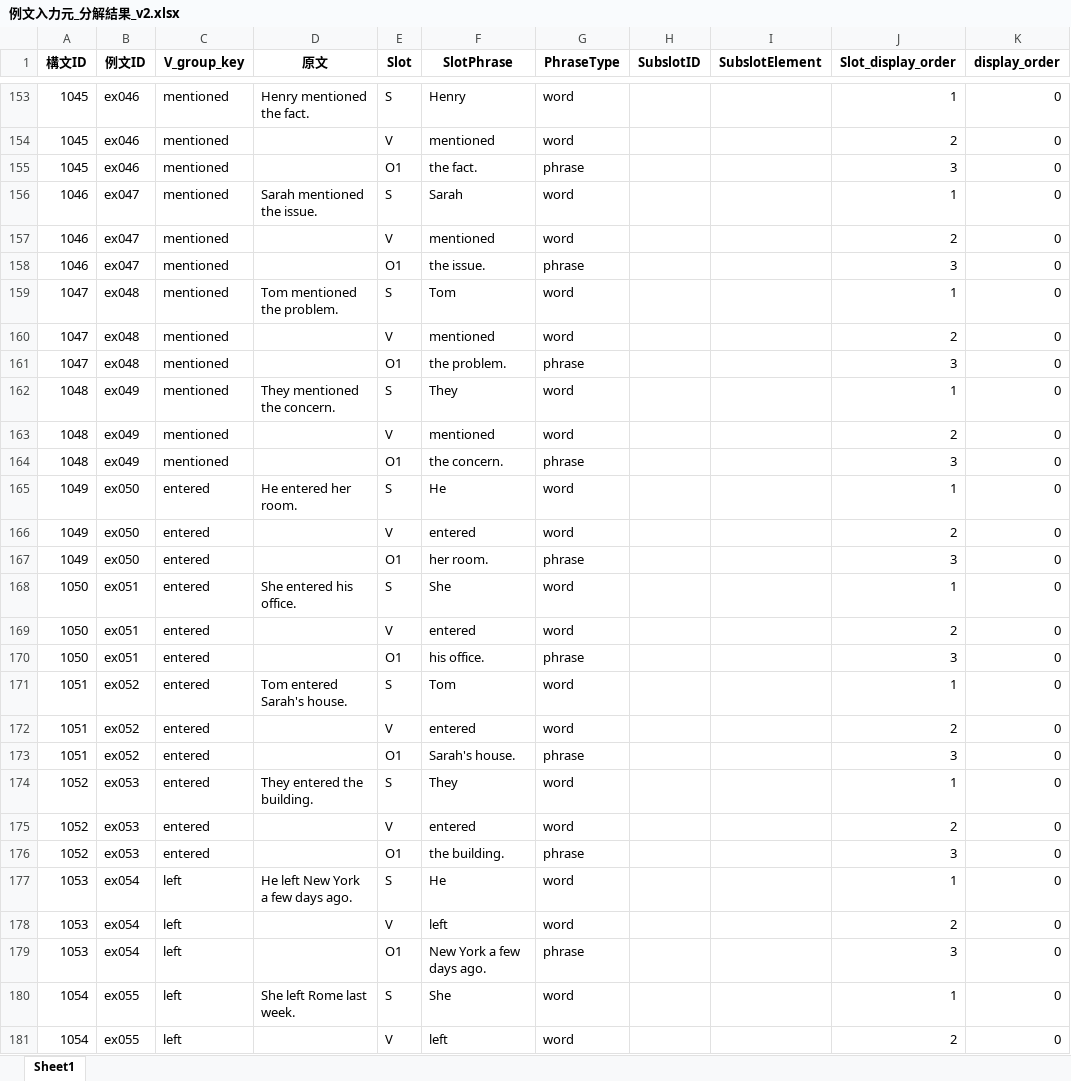
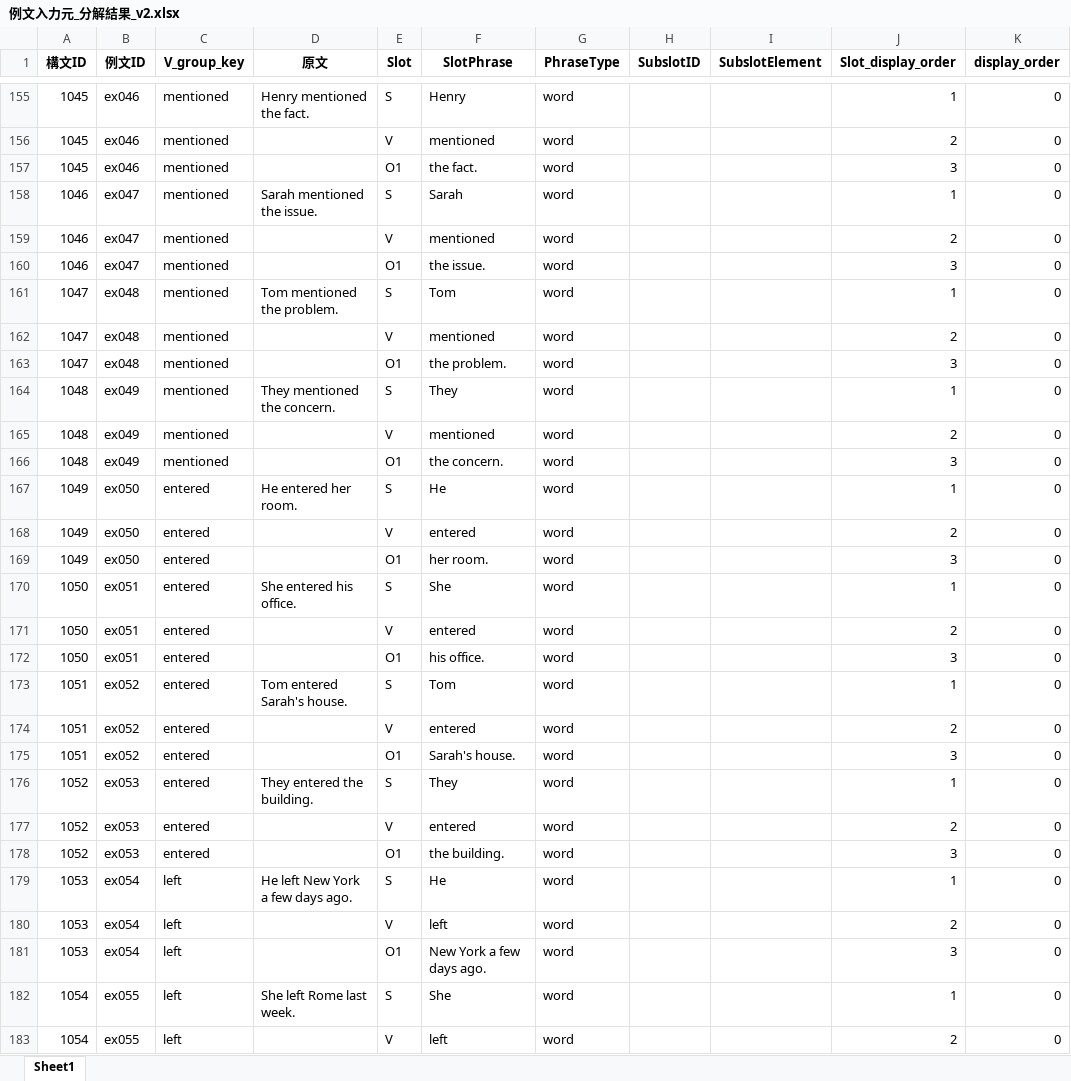
Before and after one commit to altheahfy/Rephrase-Project02, an Excel workbook: training/data/例文入力元_分解結果_v2.xlsx, sheet Sheet1, drawn as a sheet; only a part is shown, gaps mark what is left out; values as stored, in another font and other column widths than the file's, no borders; addresses are those after the commit; the diff covers the shown part only; the diff names each change by its address in the sheet, - before the commit and + after, or states it on an @@ line.

```diff
--- a/training/data/例文入力元_分解結果_v2.xlsx (sheet Sheet1)
+++ b/training/data/例文入力元_分解結果_v2.xlsx (sheet Sheet1)
-G157 (PhraseType): phrase
+G157 (PhraseType): word
-G160 (PhraseType): phrase
+G160 (PhraseType): word
-G163 (PhraseType): phrase
+G163 (PhraseType): word
-G166 (PhraseType): phrase
+G166 (PhraseType): word
-G169 (PhraseType): phrase
+G169 (PhraseType): word
-G172 (PhraseType): phrase
+G172 (PhraseType): word
-G175 (PhraseType): phrase
+G175 (PhraseType): word
-G178 (PhraseType): phrase
+G178 (PhraseType): word
-G181 (PhraseType): phrase
+G181 (PhraseType): word
```
Also changed, not shown: 2 added rows and 60 edited cells elsewhere in this sheet, 3 other files.
